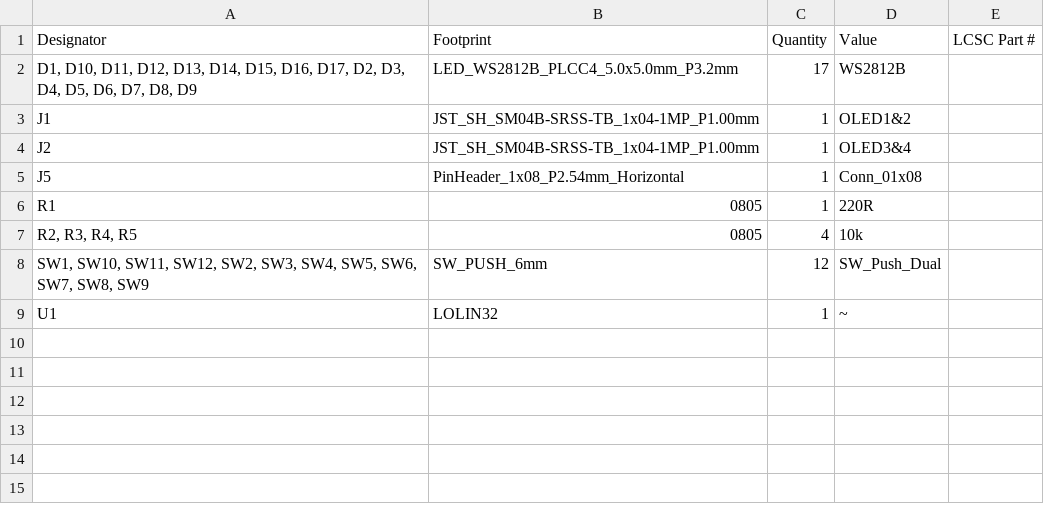
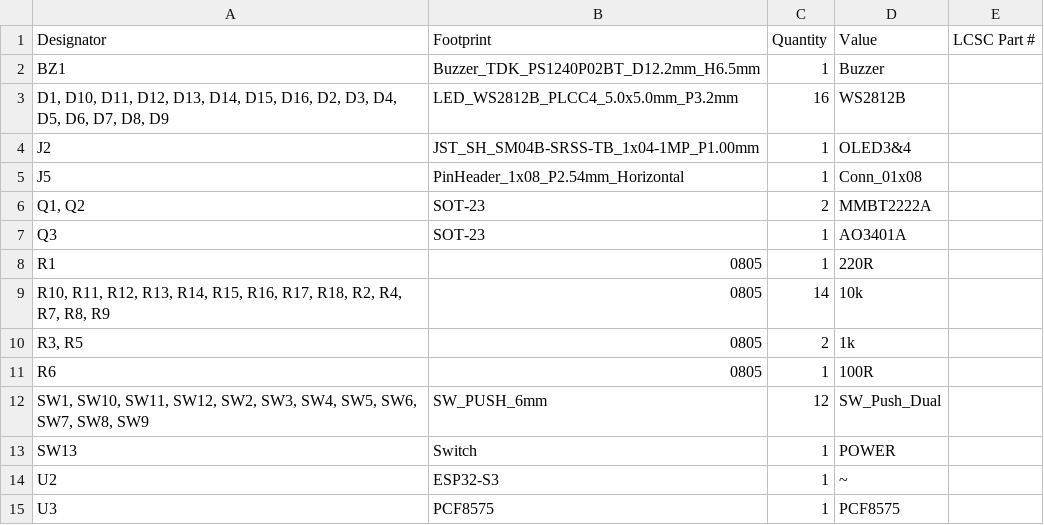
Before and after one commit to jkordek1/FarmingGame, a CSV file: KiCAD Files/FarmGameV2/production/bom.csv, drawn as a sheet.

```diff
--- a/KiCAD Files/FarmGameV2/production/bom.csv
+++ b/KiCAD Files/FarmGameV2/production/bom.csv
@@ -1,9 +1,15 @@
 Designator,Footprint,Quantity,Value,LCSC Part #
-"D1, D10, D11, D12, D13, D14, D15, D16, D17, D2, D3, D4, D5, D6, D7, D8, D9",LED_WS2812B_PLCC4_5.0x5.0mm_P3.2mm,17,WS2812B,
-J1,JST_SH_SM04B-SRSS-TB_1x04-1MP_P1.00mm,1,OLED1&2,
+BZ1,Buzzer_TDK_PS1240P02BT_D12.2mm_H6.5mm,1,Buzzer,
+"D1, D10, D11, D12, D13, D14, D15, D16, D2, D3, D4, D5, D6, D7, D8, D9",LED_WS2812B_PLCC4_5.0x5.0mm_P3.2mm,16,WS2812B,
 J2,JST_SH_SM04B-SRSS-TB_1x04-1MP_P1.00mm,1,OLED3&4,
 J5,PinHeader_1x08_P2.54mm_Horizontal,1,Conn_01x08,
+"Q1, Q2",SOT-23,2,MMBT2222A,
+Q3,SOT-23,1,AO3401A,
 R1,0805,1,220R,
-"R2, R3, R4, R5",0805,4,10k,
+"R10, R11, R12, R13, R14, R15, R16, R17, R18, R2, R4, R7, R8, R9",0805,14,10k,
+"R3, R5",0805,2,1k,
+R6,0805,1,100R,
 "SW1, SW10, SW11, SW12, SW2, SW3, SW4, SW5, SW6, SW7, SW8, SW9",SW_PUSH_6mm,12,SW_Push_Dual,
-U1,LOLIN32,1,~,
+SW13,Switch,1,POWER,
+U2,ESP32-S3,1,~,
+U3,PCF8575,1,PCF8575,
```
Also changed, not shown: KiCAD Files/FarmGameV2/production/designators.csv, KiCAD Files/FarmGameV2/production/positions.csv, 15 other files.
